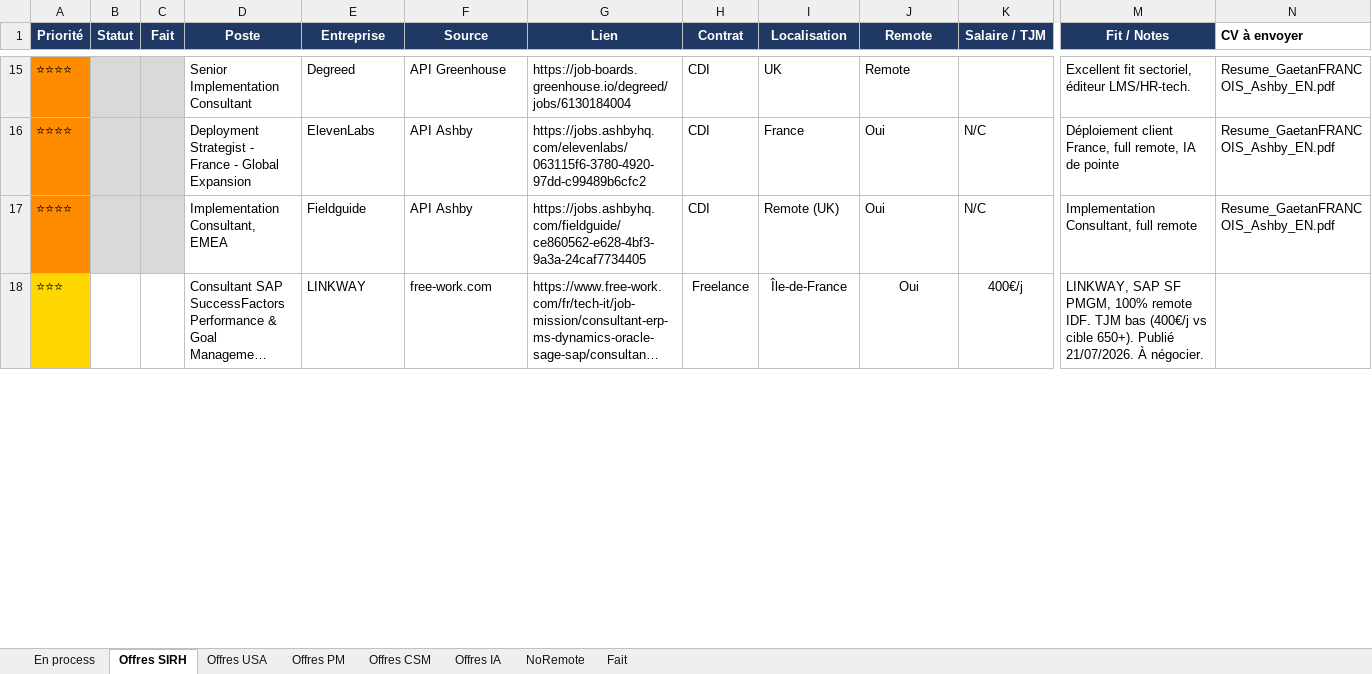
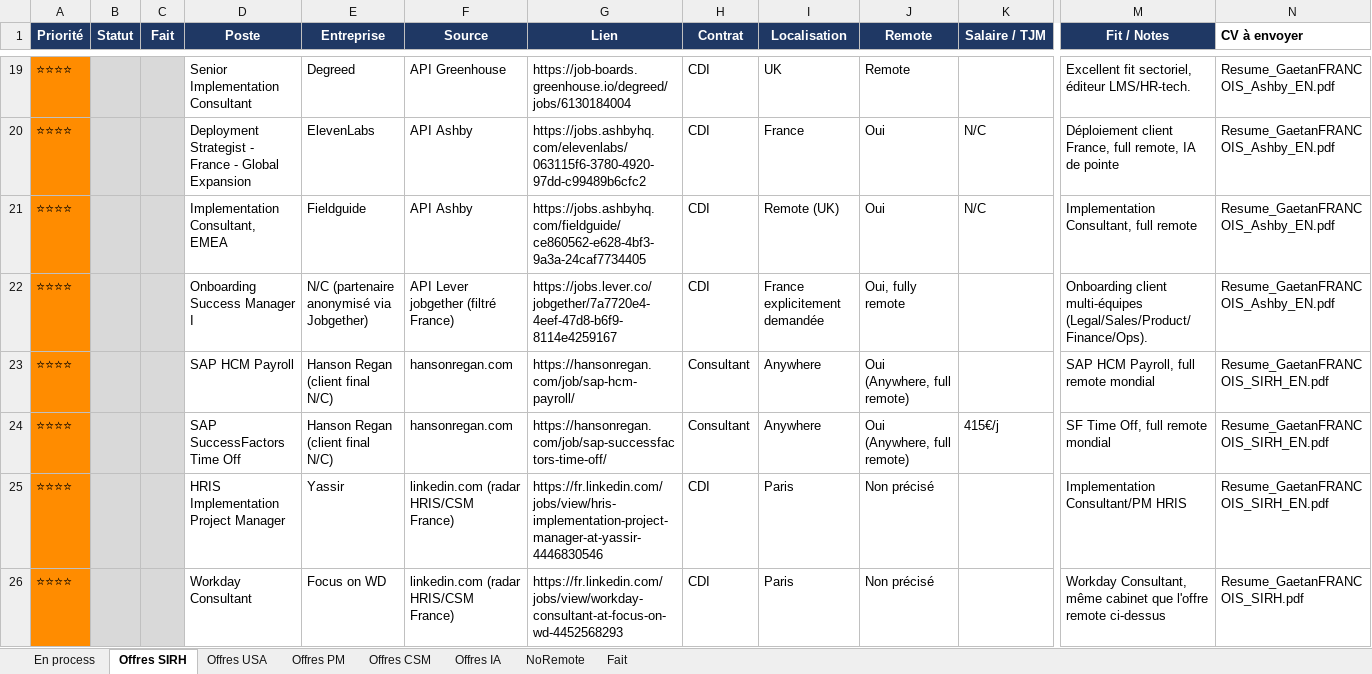
Before and after one commit to MisterZogs/recherche-taf, an Excel workbook: offres_emploi.xlsx, sheet Offres SIRH, drawn as a sheet; only a part is shown, gaps mark what is left out; the shorter side is filled out with more unchanged rows; long unchanged cells end in …; values as stored, in another font and other column widths than the file's, no borders; rows hold the shown columns only; the diff covers the shown part only; the diff names each change by its address in the sheet, - before the commit and + after, or states it on an @@ line.

Commit message:
Relance exhaustive 25/08/2026 : 4 recherches parallèles, 52 nouvelles offres
FR/freelance, APIs ATS (Ashby/Lever/Greenhouse/Atlassian), boards remote/VC EU,
USA + niches IA/PM. 238 candidates compilées, 186 doublons filtrés automatiquement.

```diff
--- a/offres_emploi.xlsx (sheet Offres SIRH)
+++ b/offres_emploi.xlsx (sheet Offres SIRH)
+row 22: ⭐⭐⭐⭐ |  |  | Onboarding Success Manager I | N/C (partenaire anonymisé via Jobgether) | API Lever jobgether (filtré France) | https://jobs.lever.co/jobgether/7a7720e4-4eef-47d8-b6f9-8114e4259167 | CDI | France explicitement demandée | Oui, fully remote |  | Onboarding client multi-équipes (Legal/Sales/Product/Finance/Ops). | Resume_GaetanFRANCOIS_Ashby_EN.pdf
+row 23: ⭐⭐⭐⭐ |  |  | SAP HCM Payroll | Hanson Regan (client final N/C) | hansonregan.com | https://hansonregan.com/job/sap-hcm-payroll/ | Consultant | Anywhere | Oui (Anywhere, full remote) |  | SAP HCM Payroll, full remote mondial | Resume_GaetanFRANCOIS_SIRH_EN.pdf
+row 24: ⭐⭐⭐⭐ |  |  | SAP SuccessFactors Time Off | Hanson Regan (client final N/C) | hansonregan.com | https://hansonregan.com/job/sap-successfactors-time-off/ | Consultant | Anywhere | Oui (Anywhere, full remote) | 415€/j | SF Time Off, full remote mondial | Resume_GaetanFRANCOIS_SIRH_EN.pdf
+row 25: ⭐⭐⭐⭐ |  |  | HRIS Implementation Project Manager | Yassir | linkedin.com (radar HRIS/CSM France) | https://fr.linkedin.com/jobs/view/hris-implementation-project-manager-at-yassir-4446830546 | CDI | Paris | Non précisé |  | Implementation Consultant/PM HRIS | Resume_GaetanFRANCOIS_SIRH_EN.pdf
+row 26: ⭐⭐⭐⭐ |  |  | Workday Consultant | Focus on WD | linkedin.com (radar HRIS/CSM France) | https://fr.linkedin.com/jobs/view/workday-consultant-at-focus-on-wd-4452568293 | CDI | Paris | Non précisé |  | Workday Consultant, même cabinet que l'offre remote ci-dessus | Resume_GaetanFRANCOIS_SIRH.pdf
```
Also changed, not shown: 5 added rows, 46 hidden or unhidden rows, 66 edited cells and cell formats elsewhere in this sheet, sheet Offres CSM, sheet Offres IA, sheet NoRemote, sheet Offres PM, sheet Offres USA, hidden cells.
